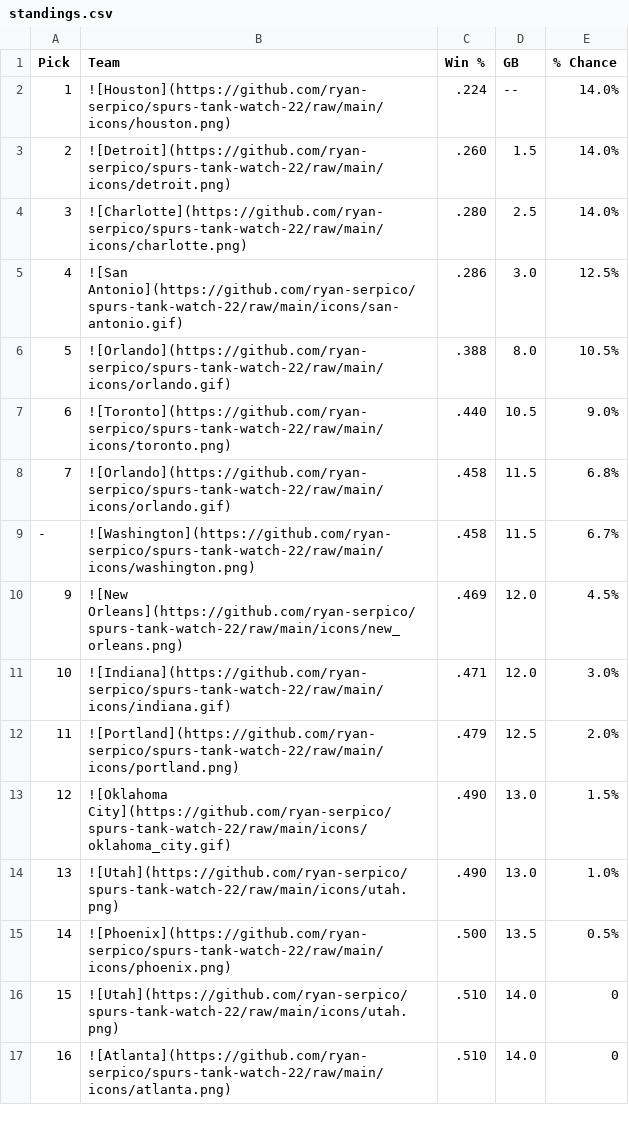
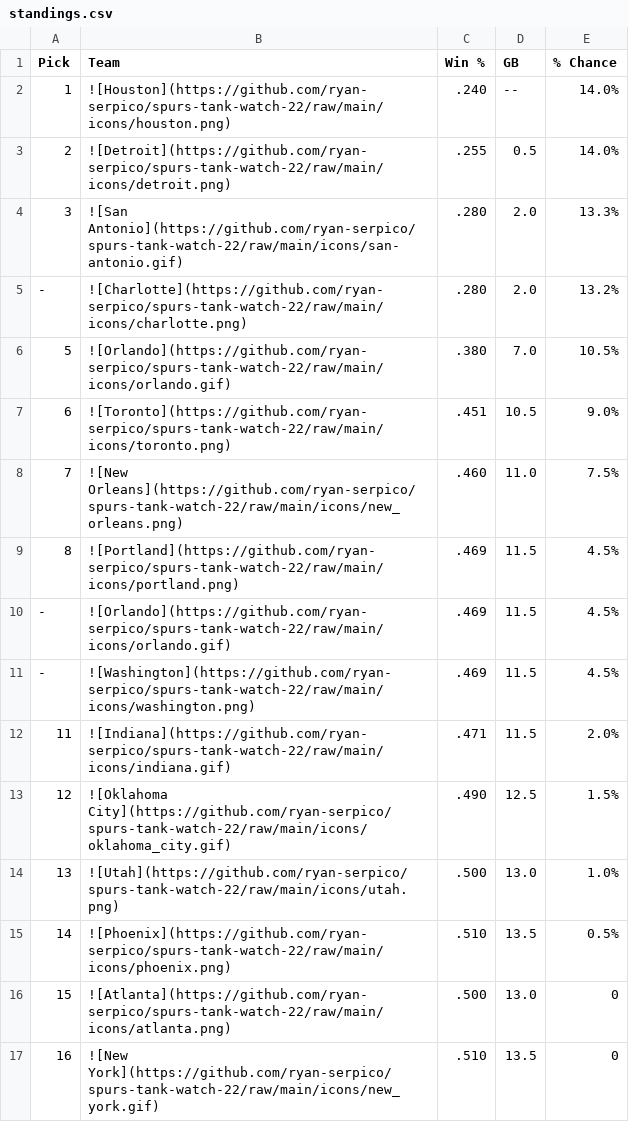
Before and after one commit to ryan-serpico/spurs-tank-watch-22, a CSV file: output/standings.csv, drawn as a sheet; only a part is shown; the diff covers the shown part only.

Commit message:
Latest data: Sun Jan 29 09:01:35 UTC 2023

```diff
--- a/output/standings.csv
+++ b/output/standings.csv
@@ -1,17 +1,17 @@
 Pick,Team,Win %,GB,% Chance
-1,![Houston](https://github.com/ryan-serpico/spurs-tank-watch-22/raw/main/icons/houston.png),.224,--,14.0%
-2,![Detroit](https://github.com/ryan-serpico/spurs-tank-watch-22/raw/main/icons/detroit.png),.260,1.5,14.0%
-3,![Charlotte](https://github.com/ryan-serpico/spurs-tank-watch-22/raw/main/icons/charlotte.png),.280,2.5,14.0%
-4,![San Antonio](https://github.com/ryan-serpico/spurs-tank-watch-22/raw/main/icons/san-antonio.gif),.286,3.0,12.5%
-5,![Orlando](https://github.com/ryan-serpico/spurs-tank-watch-22/raw/main/icons/orlando.gif),.388,8.0,10.5%
-6,![Toronto](https://github.com/ryan-serpico/spurs-tank-watch-22/raw/main/icons/toronto.png),.440,10.5,9.0%
-7,![Orlando](https://github.com/ryan-serpico/spurs-tank-watch-22/raw/main/icons/orlando.gif),.458,11.5,6.8%
--,![Washington](https://github.com/ryan-serpico/spurs-tank-watch-22/raw/main/icons/washington.png),.458,11.5,6.7%
-9,![New Orleans](https://github.com/ryan-serpico/spurs-tank-watch-22/raw/main/icons/new_orleans.png),.469,12.0,4.5%
-10,![Indiana](https://github.com/ryan-serpico/spurs-tank-watch-22/raw/main/icons/indiana.gif),.471,12.0,3.0%
-11,![Portland](https://github.com/ryan-serpico/spurs-tank-watch-22/raw/main/icons/portland.png),.479,12.5,2.0%
-12,![Oklahoma City](https://github.com/ryan-serpico/spurs-tank-watch-22/raw/main/icons/oklahoma_city.gif),.490,13.0,1.5%
-13,![Utah](https://github.com/ryan-serpico/spurs-tank-watch-22/raw/main/icons/utah.png),.490,13.0,1.0%
-14,![Phoenix](https://github.com/ryan-serpico/spurs-tank-watch-22/raw/main/icons/phoenix.png),.500,13.5,0.5%
-15,![Utah](https://github.com/ryan-serpico/spurs-tank-watch-22/raw/main/icons/utah.png),.510,14.0,0
-16,![Atlanta](https://github.com/ryan-serpico/spurs-tank-watch-22/raw/main/icons/atlanta.png),.510,14.0,0
+1,![Houston](https://github.com/ryan-serpico/spurs-tank-watch-22/raw/main/icons/houston.png),.240,--,14.0%
+2,![Detroit](https://github.com/ryan-serpico/spurs-tank-watch-22/raw/main/icons/detroit.png),.255,0.5,14.0%
+3,![San Antonio](https://github.com/ryan-serpico/spurs-tank-watch-22/raw/main/icons/san-antonio.gif),.280,2.0,13.3%
+-,![Charlotte](https://github.com/ryan-serpico/spurs-tank-watch-22/raw/main/icons/charlotte.png),.280,2.0,13.2%
+5,![Orlando](https://github.com/ryan-serpico/spurs-tank-watch-22/raw/main/icons/orlando.gif),.380,7.0,10.5%
+6,![Toronto](https://github.com/ryan-serpico/spurs-tank-watch-22/raw/main/icons/toronto.png),.451,10.5,9.0%
+7,![New Orleans](https://github.com/ryan-serpico/spurs-tank-watch-22/raw/main/icons/new_orleans.png),.460,11.0,7.5%
+8,![Portland](https://github.com/ryan-serpico/spurs-tank-watch-22/raw/main/icons/portland.png),.469,11.5,4.5%
+-,![Orlando](https://github.com/ryan-serpico/spurs-tank-watch-22/raw/main/icons/orlando.gif),.469,11.5,4.5%
+-,![Washington](https://github.com/ryan-serpico/spurs-tank-watch-22/raw/main/icons/washington.png),.469,11.5,4.5%
+11,![Indiana](https://github.com/ryan-serpico/spurs-tank-watch-22/raw/main/icons/indiana.gif),.471,11.5,2.0%
+12,![Oklahoma City](https://github.com/ryan-serpico/spurs-tank-watch-22/raw/main/icons/oklahoma_city.gif),.490,12.5,1.5%
+13,![Utah](https://github.com/ryan-serpico/spurs-tank-watch-22/raw/main/icons/utah.png),.500,13.0,1.0%
+14,![Phoenix](https://github.com/ryan-serpico/spurs-tank-watch-22/raw/main/icons/phoenix.png),.510,13.5,0.5%
+15,![Atlanta](https://github.com/ryan-serpico/spurs-tank-watch-22/raw/main/icons/atlanta.png),.500,13.0,0
+16,![New York](https://github.com/ryan-serpico/spurs-tank-watch-22/raw/main/icons/new_york.gif),.510,13.5,0
```
Also changed, not shown: 25 edited cells elsewhere in this file, 3 other files.
